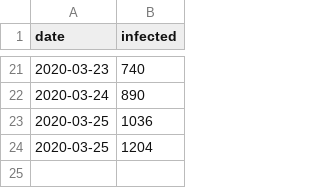
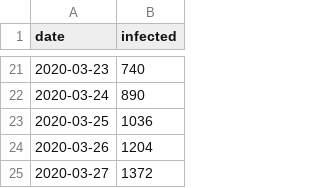
Before and after one commit to dariuszzbyrad/covid-19, a CSV file: poland_basic.csv, drawn as a sheet; only a part is shown, gaps mark what is left out.

Commit message:
Daily update data source and notebooks

```diff
--- a/poland_basic.csv
+++ b/poland_basic.csv
@@ -23,2 +23,3 @@ date;infected
 2020-03-25;1036
-2020-03-25;1204
+2020-03-26;1204
+2020-03-27;1372
```
Also changed, not shown: 3 other files.
